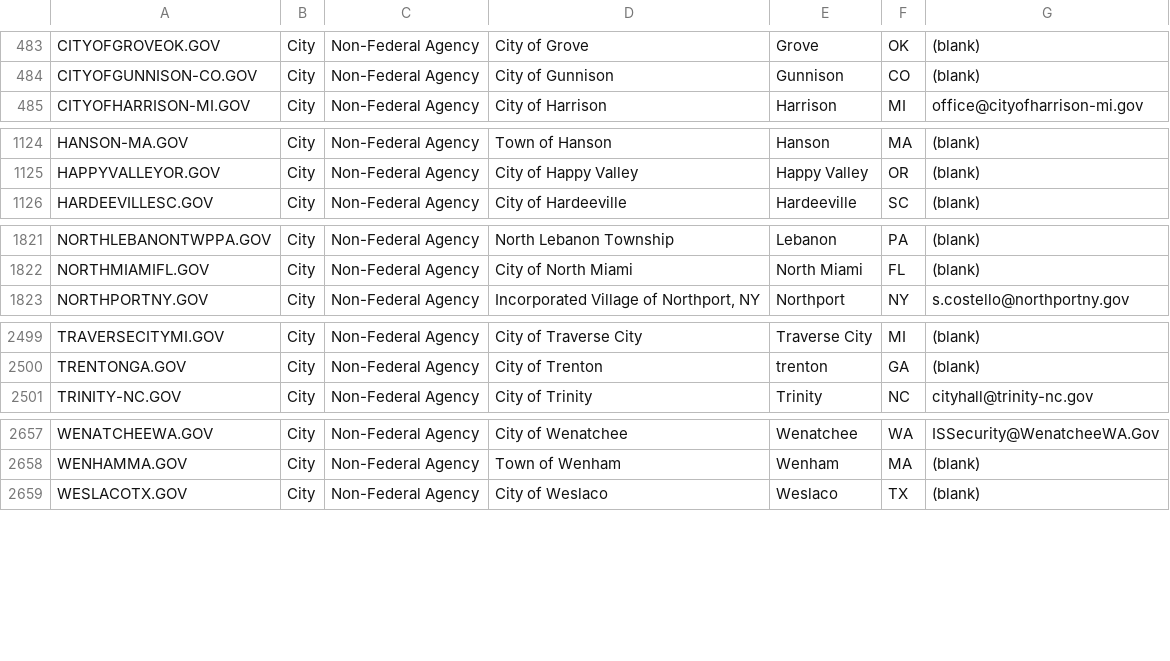
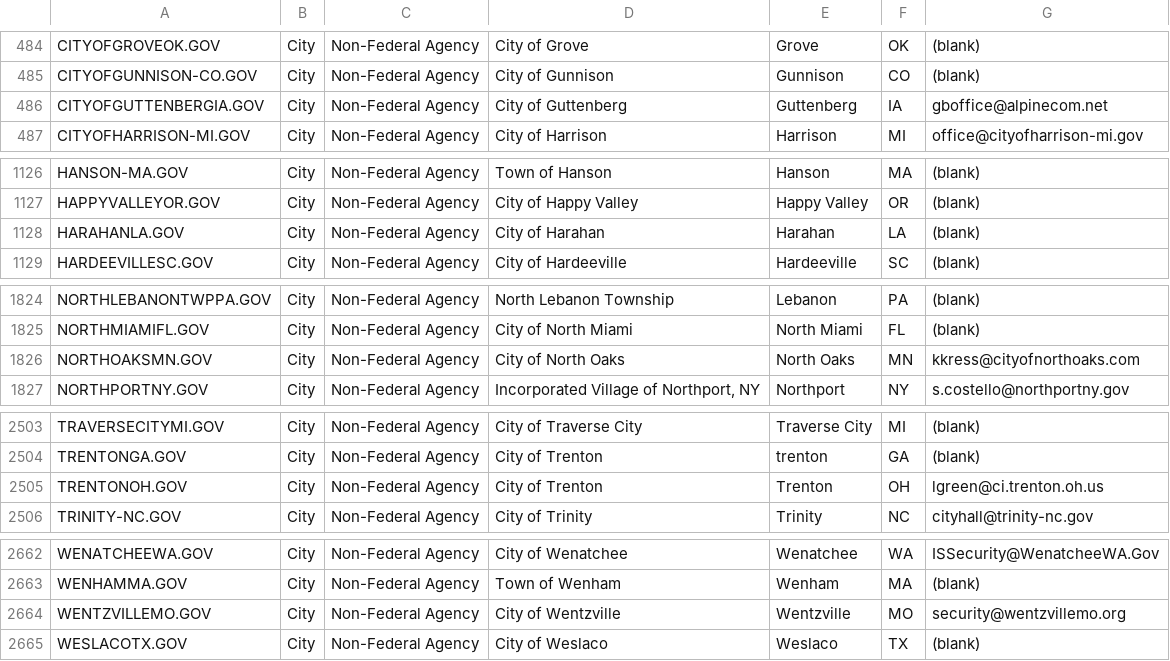
Before and after one commit to GSA/data, a CSV file: dotgov-domains/current-full.csv, drawn as a sheet; only a part is shown, gaps mark what is left out; the diff covers the shown part only.

```diff
--- a/dotgov-domains/current-full.csv
+++ b/dotgov-domains/current-full.csv
@@ -484,2 +485,3 @@ CITYOFGROVEOK.GOV,City,Non-Federal Agency,City of Grove,Grove,OK,(blank)
 CITYOFGUNNISON-CO.GOV,City,Non-Federal Agency,City of Gunnison,Gunnison,CO,(blank)
+CITYOFGUTTENBERGIA.GOV,City,Non-Federal Agency,City of Guttenberg,Guttenberg,IA,gboffice@alpinecom.net
 CITYOFHARRISON-MI.GOV,City,Non-Federal Agency,City of Harrison,Harrison,MI,office@cityofharrison-mi.gov
@@ -1125,2 +1127,3 @@ HANSON-MA.GOV,City,Non-Federal Agency,Town of Hanson,Hanson,MA,(blank)
 HAPPYVALLEYOR.GOV,City,Non-Federal Agency,City of Happy Valley,Happy Valley,OR,(blank)
+HARAHANLA.GOV,City,Non-Federal Agency,City of Harahan,Harahan,LA,(blank)
 HARDEEVILLESC.GOV,City,Non-Federal Agency,City of Hardeeville,Hardeeville,SC,(blank)
@@ -1822,2 +1825,3 @@ NORTHLEBANONTWPPA.GOV,City,Non-Federal Agency,North Lebanon Township,Lebanon,PA,
 NORTHMIAMIFL.GOV,City,Non-Federal Agency,City of North Miami,North Miami,FL,(blank)
+NORTHOAKSMN.GOV,City,Non-Federal Agency,City of North Oaks,North Oaks,MN,kkress@cityofnorthoaks.com
 NORTHPORTNY.GOV,City,Non-Federal Agency,"Incorporated Village of Northport, NY",Northport,NY,s.costello@northportny.gov
@@ -2500,2 +2504,3 @@ TRAVERSECITYMI.GOV,City,Non-Federal Agency,City of Traverse City,Traverse City,M
 TRENTONGA.GOV,City,Non-Federal Agency,City of Trenton,trenton,GA,(blank)
+TRENTONOH.GOV,City,Non-Federal Agency,City of Trenton,Trenton,OH,lgreen@ci.trenton.oh.us
 TRINITY-NC.GOV,City,Non-Federal Agency,City of Trinity,Trinity,NC,cityhall@trinity-nc.gov
@@ -2658,2 +2663,3 @@ WENATCHEEWA.GOV,City,Non-Federal Agency,City of Wenatchee,Wenatchee,WA,ISSecurit
 WENHAMMA.GOV,City,Non-Federal Agency,Town of Wenham,Wenham,MA,(blank)
+WENTZVILLEMO.GOV,City,Non-Federal Agency,City of Wentzville,Wentzville,MO,security@wentzvillemo.org
 WESLACOTX.GOV,City,Non-Federal Agency,City of Weslaco,Weslaco,TX,(blank)
```
Also changed, not shown: 16 added rows, 1 removed row and 21 edited cells elsewhere in this file, dotgov-domains/current-federal.csv.
